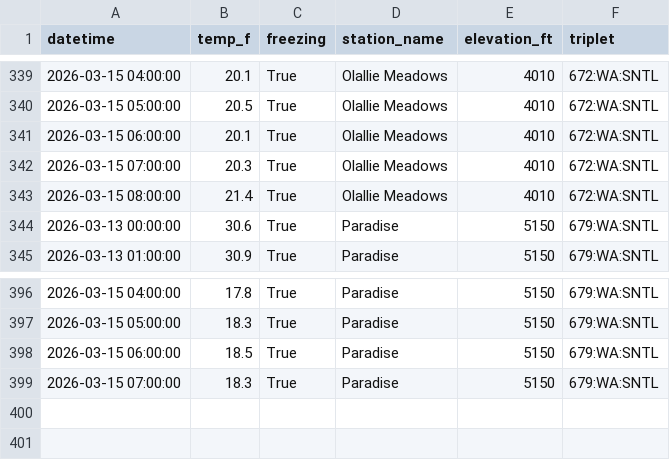
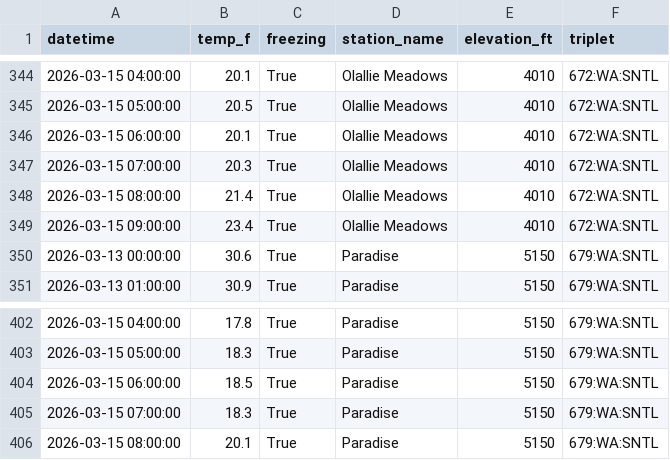
Before and after one commit to bdgroves/rainier-snowpack, a CSV file: data/processed/hourly_temps.csv, drawn as a sheet; only a part is shown, gaps mark what is left out; the diff covers the shown part only; the diff names each change by its address in the sheet, - before the commit and + after, or states it on an @@ line.

```diff
--- a/data/processed/hourly_temps.csv
+++ b/data/processed/hourly_temps.csv
+row 349: 2026-03-15 09:00:00 | 23.4 | True | Olallie Meadows | 4010 | 672:WA:SNTL
+row 406: 2026-03-15 08:00:00 | 20.1 | True | Paradise | 5150 | 679:WA:SNTL
```
Also changed, not shown: 5 added rows elsewhere in this file, 2 other files.
